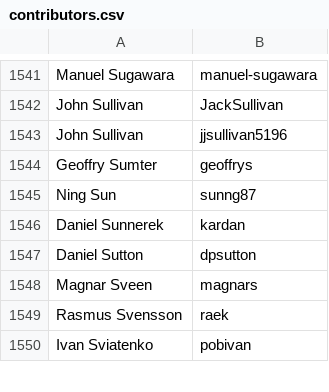
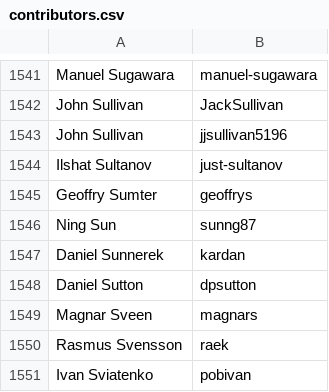
Before and after one commit to clojure/clojure-site, a CSV file: content/dev/contributors.csv, drawn as a sheet; only a part is shown, gaps mark what is left out.

Commit message:
add contributor

```diff
--- a/content/dev/contributors.csv
+++ b/content/dev/contributors.csv
@@ -1543,2 +1543,3 @@ John Sullivan,JackSullivan
 John Sullivan,jjsullivan5196
+Ilshat Sultanov,just-sultanov
 Geoffry Sumter,geoffrys
```
